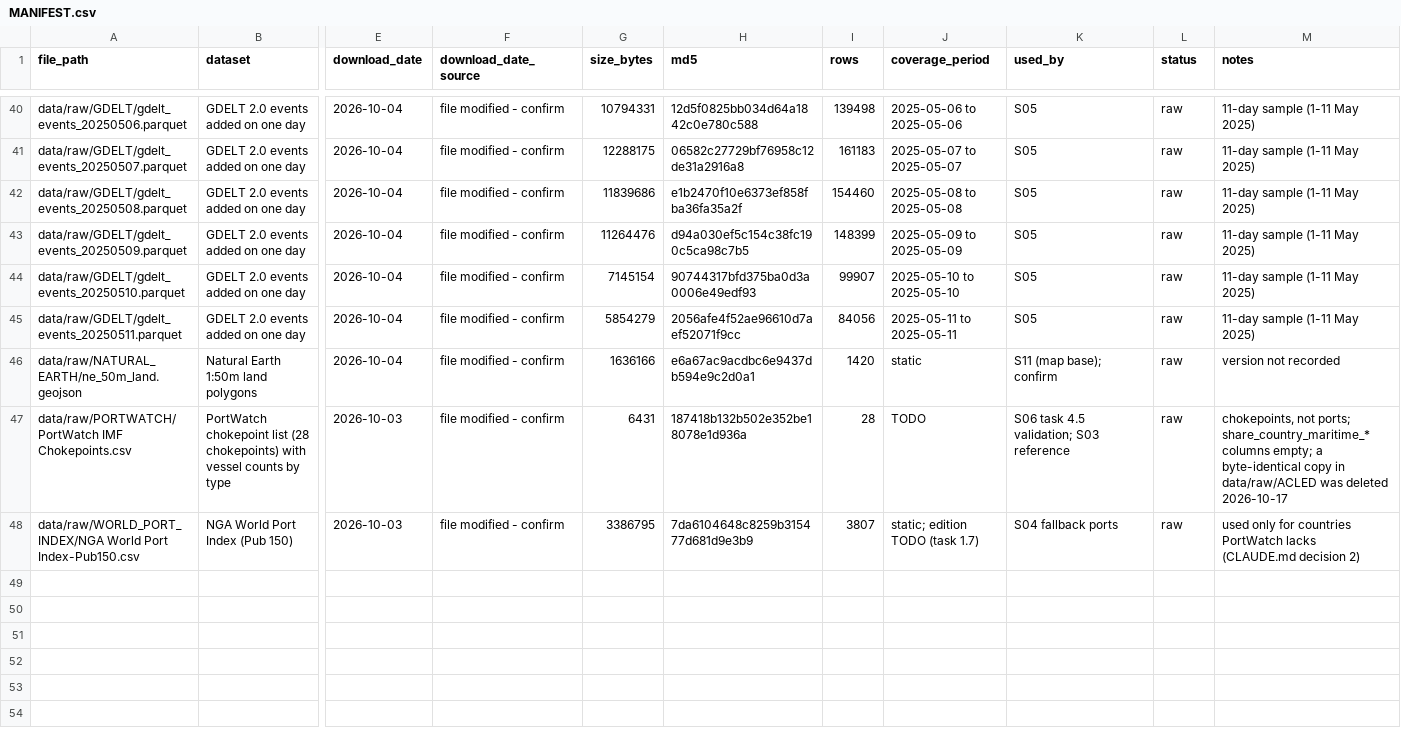
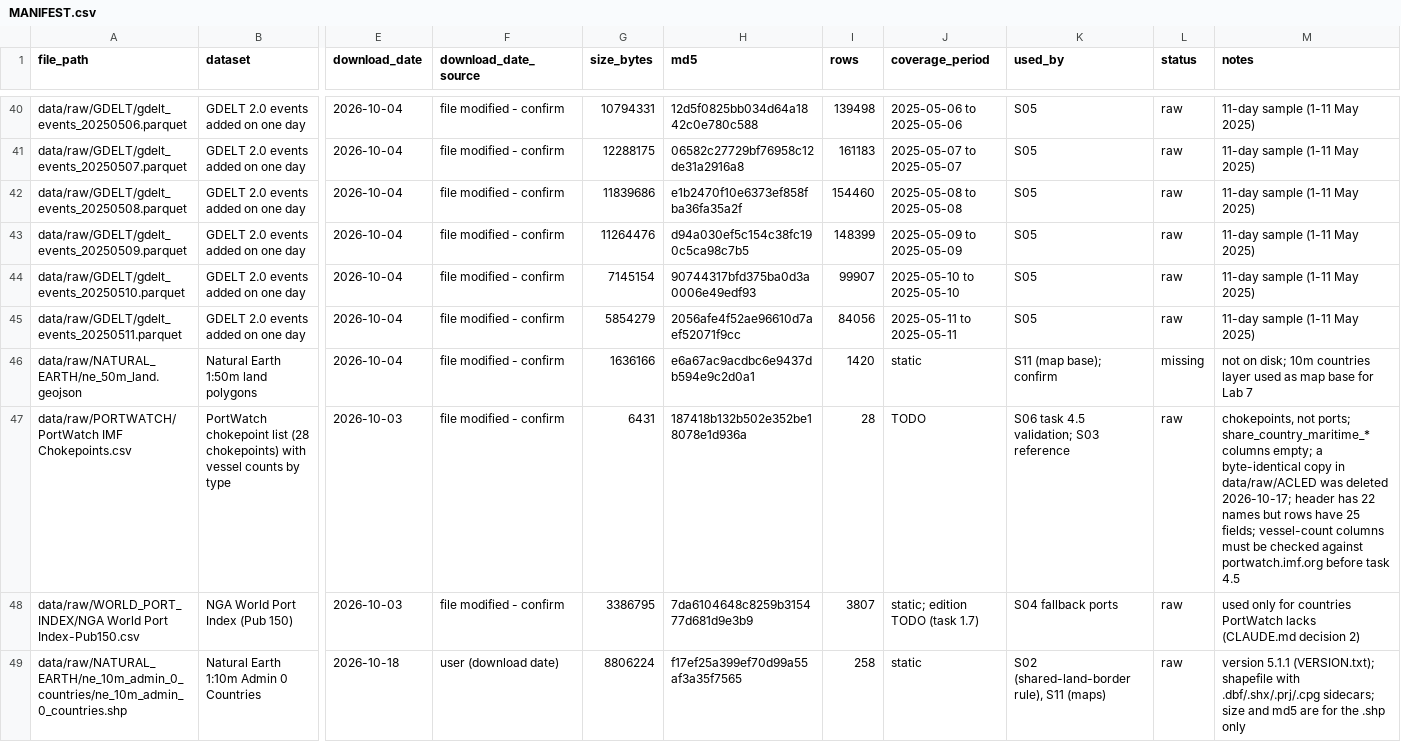
Before and after one commit to gmahoney-gis/ree-chokepoints, a CSV file: data/raw/MANIFEST.csv, drawn as a sheet; only a part is shown, gaps mark what is left out; rows hold the shown columns only; the diff names each change by its address in the sheet, - before the commit and + after, or states it on an @@ line.

```diff
--- a/data/raw/MANIFEST.csv
+++ b/data/raw/MANIFEST.csv
-L46 (status): raw
+L46 (status): missing
-M46 (notes): version not recorded
+M46 (notes): not on disk; 10m countries layer used as map base for Lab 7
-M47 (notes): …was deleted 2026-10-17
+M47 (notes): …was deleted 2026-10-17; header has 22 names but rows have 25 fields; vessel-count columns must be checked against portwatch.imf.org before task 4.5
+row 49: data/raw/NATURAL_EARTH/ne_10m_admin_0_countries/ne_10m_admin_0_countries.shp | Natural Earth 1:10m Admin 0 Countries | 2026-10-18 | user (download date) | 8806224 | f17ef25a399ef70d99a55af3a35f7565 | 258 | static | S02 (shared-land-border rule), S11 (maps) | raw | version 5.1.1 (VERSION.txt); shapefile with .dbf/.shx/.prj/.cpg sidecars; size and md5 are for the .shp only
```
Also changed, not shown: 5 other files.
